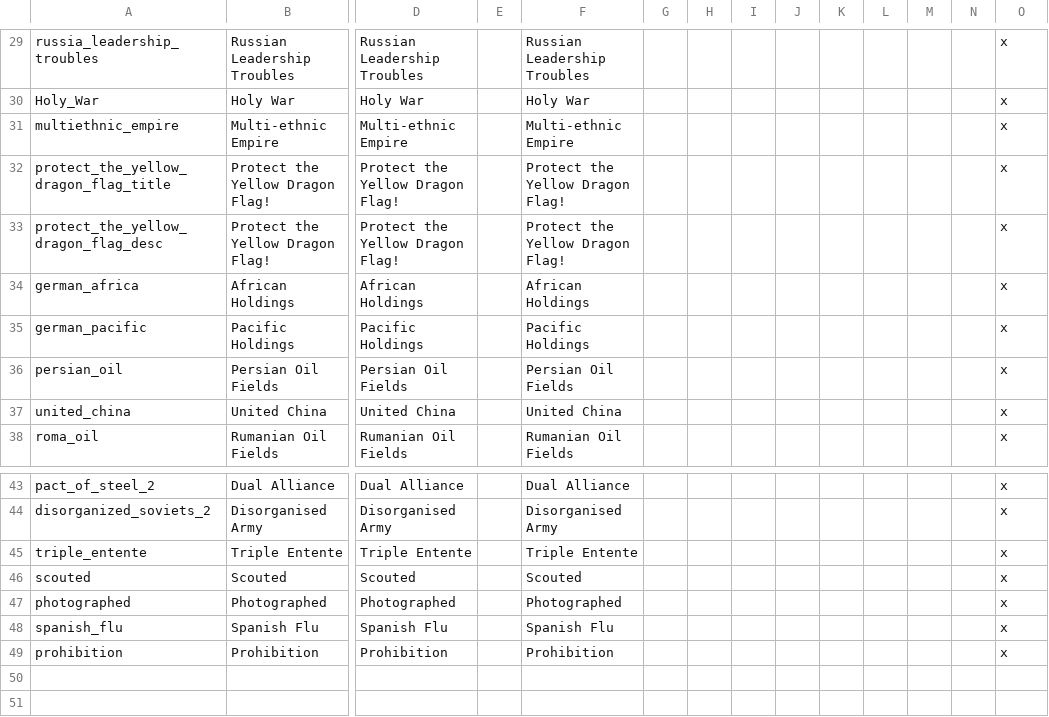
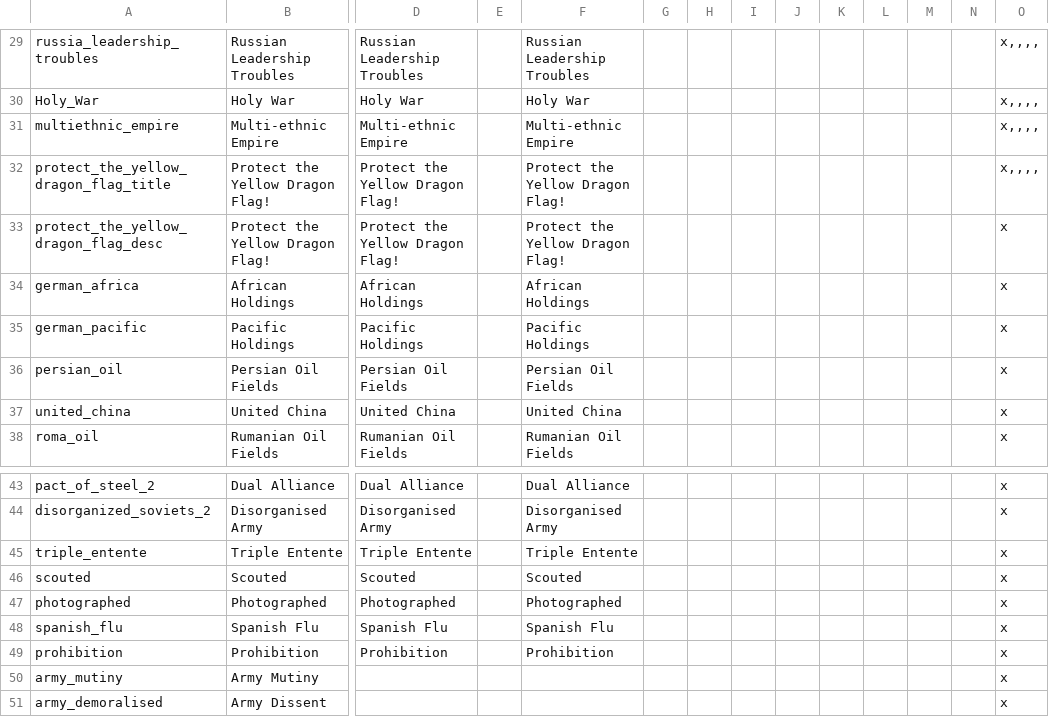
Before and after one commit to dthird3/ww1tfh, a CSV file: localisation/WW1strategic effects.csv, drawn as a sheet; only a part is shown, gaps mark what is left out; rows hold the shown columns only; the diff covers the shown part only; the diff names each change by its address in the sheet, - before the commit and + after, or states it on an @@ line.

```diff
--- a/localisation/WW1strategic effects.csv
+++ b/localisation/WW1strategic effects.csv
-O29:O32: x
+O29:O32: x,,,,
+row 50: army_mutiny | Army Mutiny |  |  |  |  |  |  |  |  |  |  |  | x
+row 51: army_demoralised | Army Dissent |  |  |  |  |  |  |  |  |  |  |  | x
```
Also changed, not shown: 26 edited cells elsewhere in this file, localisation/WW1events-Mexico.csv, 12 other files.
